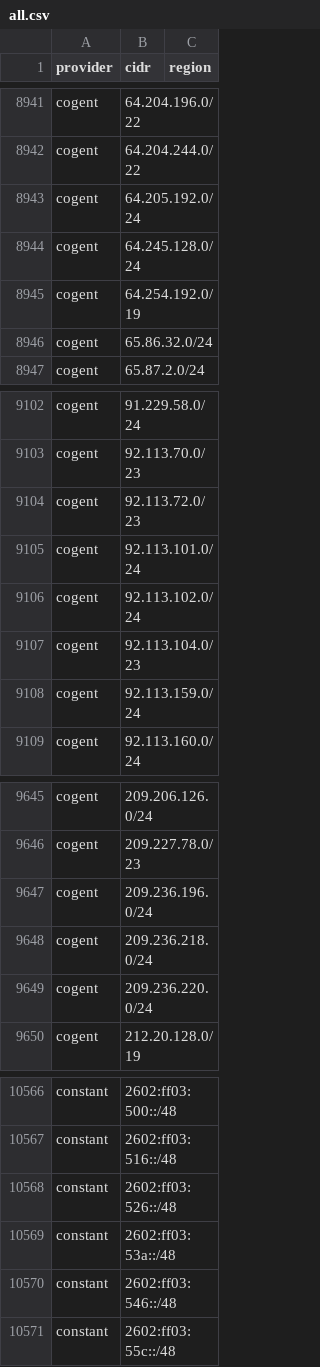
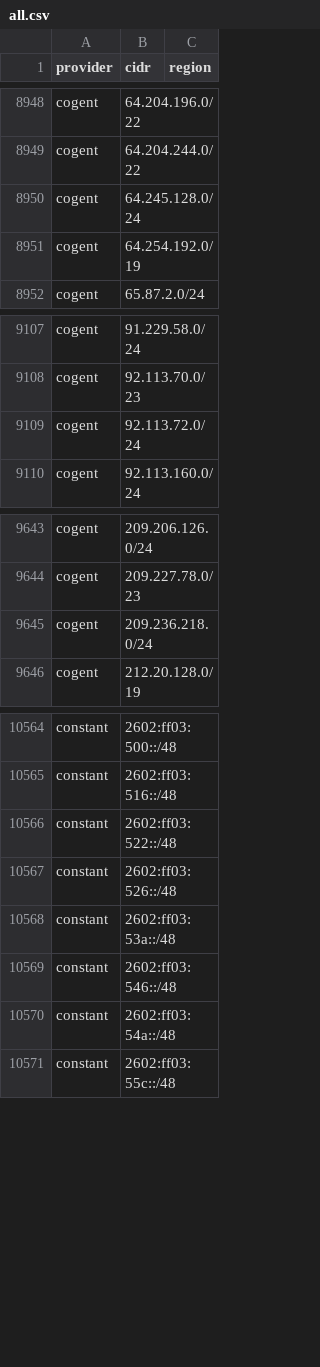
Before and after one commit to BitHeX0R/cdn-ip-ranges, a CSV file: all/all.csv, drawn as a sheet; only a part is shown, gaps mark what is left out; the diff covers the shown part only.

```diff
--- a/all/all.csv
+++ b/all/all.csv
@@ -8942,6 +8949,4 @@ cogent,64.204.196.0/22,
 cogent,64.204.244.0/22,
-cogent,64.205.192.0/24,
 cogent,64.245.128.0/24,
 cogent,64.254.192.0/19,
-cogent,65.86.32.0/24,
 cogent,65.87.2.0/24,
@@ -9103,7 +9108,3 @@ cogent,91.229.58.0/24,
 cogent,92.113.70.0/23,
-cogent,92.113.72.0/23,
-cogent,92.113.101.0/24,
-cogent,92.113.102.0/24,
-cogent,92.113.104.0/23,
-cogent,92.113.159.0/24,
+cogent,92.113.72.0/24,
 cogent,92.113.160.0/24,
@@ -9646,5 +9644,3 @@ cogent,209.206.126.0/24,
 cogent,209.227.78.0/23,
-cogent,209.236.196.0/24,
 cogent,209.236.218.0/24,
-cogent,209.236.220.0/24,
 cogent,212.20.128.0/19,
@@ -10567,2 +10565,3 @@ constant,2602:ff03:500::/48,
 constant,2602:ff03:516::/48,
+constant,2602:ff03:522::/48,
 constant,2602:ff03:526::/48,
@@ -10570,2 +10569,3 @@ constant,2602:ff03:53a::/48,
 constant,2602:ff03:546::/48,
+constant,2602:ff03:54a::/48,
 constant,2602:ff03:55c::/48,
```
Also changed, not shown: 21 added rows, 7 removed rows and 9 edited cells elsewhere in this file, 52 other files.
